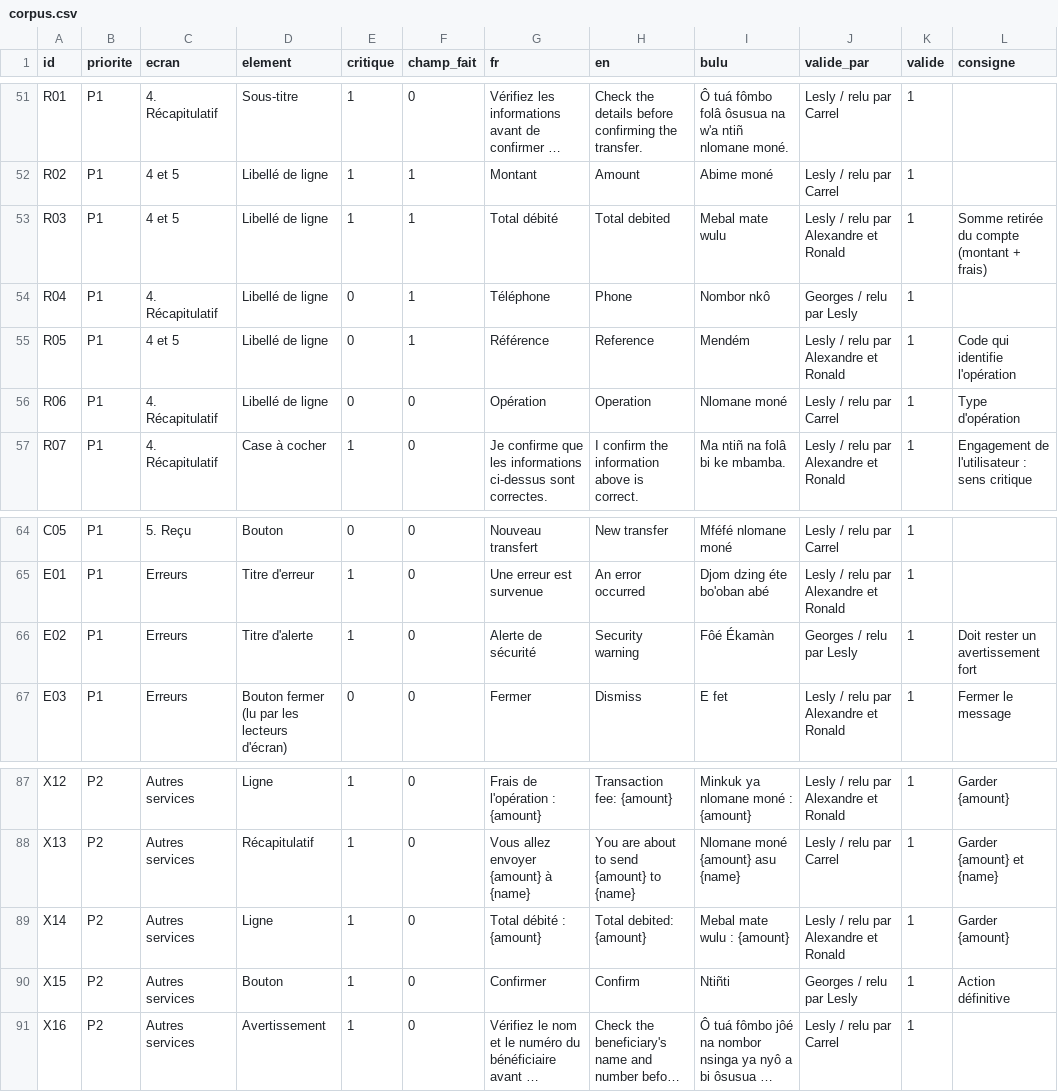
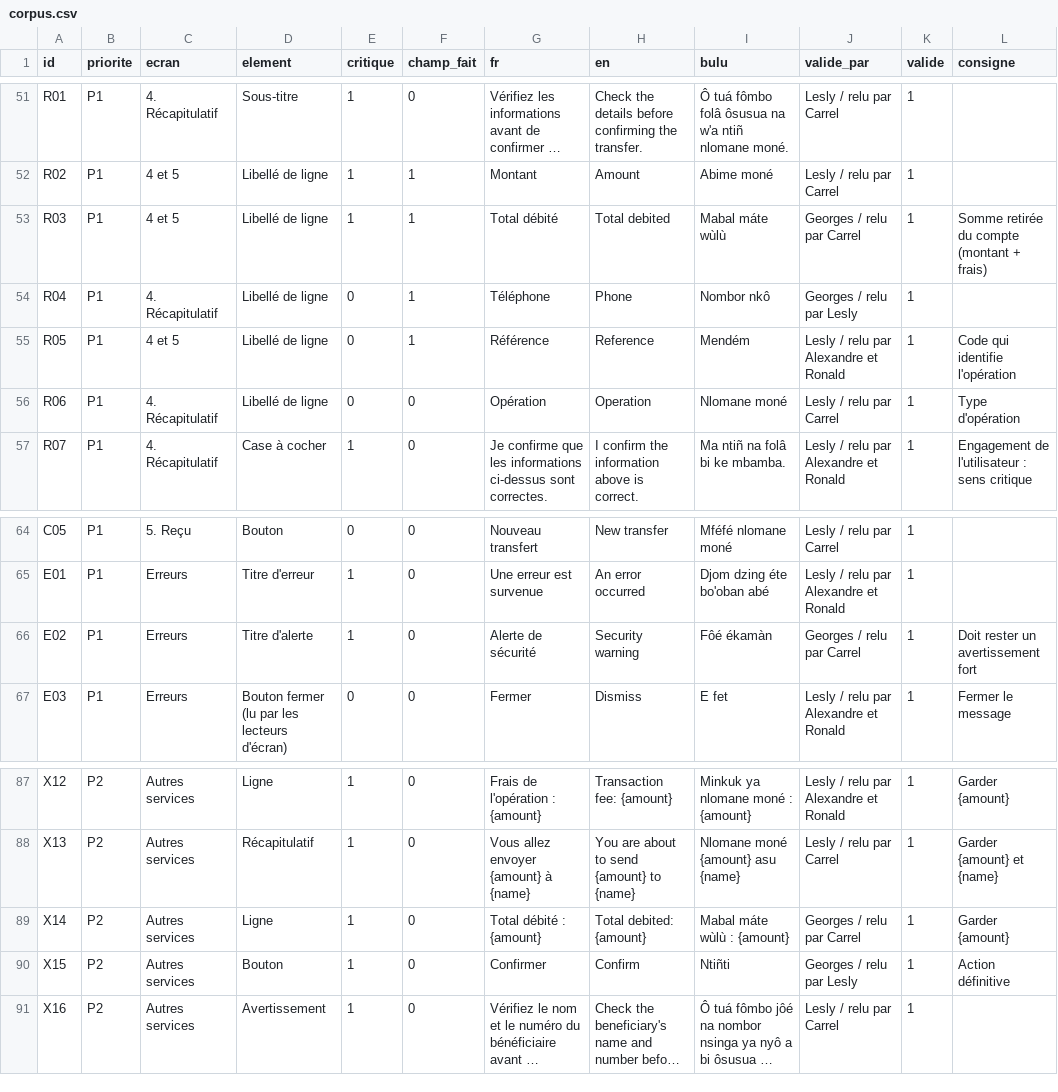
Before and after one commit to georgesmfee4/mayem, a CSV file: packs/bum/corpus.csv, drawn as a sheet; only a part is shown, gaps mark what is left out; long unchanged cells end in …; the diff names each change by its address in the sheet, - before the commit and + after, or states it on an @@ line.

```diff
--- a/packs/bum/corpus.csv
+++ b/packs/bum/corpus.csv
-I53 (bulu): Mebal mate wulu
+I53 (bulu): Mabal máte wùlù
-J53 (valide_par): Lesly / relu par Alexandre et Ronald
+J53 (valide_par): Georges / relu par Carrel
-I66 (bulu): Fôé Ékamàn
+I66 (bulu): Fôé ékamàn
-J66 (valide_par): Georges / relu par Lesly
+J66 (valide_par): Georges / relu par Carrel
-I89 (bulu): Mebal mate wulu : {amount}
+I89 (bulu): Mabal máte wùlù : {amount}
-J89 (valide_par): Lesly / relu par Alexandre et Ronald
+J89 (valide_par): Georges / relu par Carrel
```
Also changed, not shown: packs/bum/decisions.csv, packs/bum/glossaire.csv, 5 other files.
